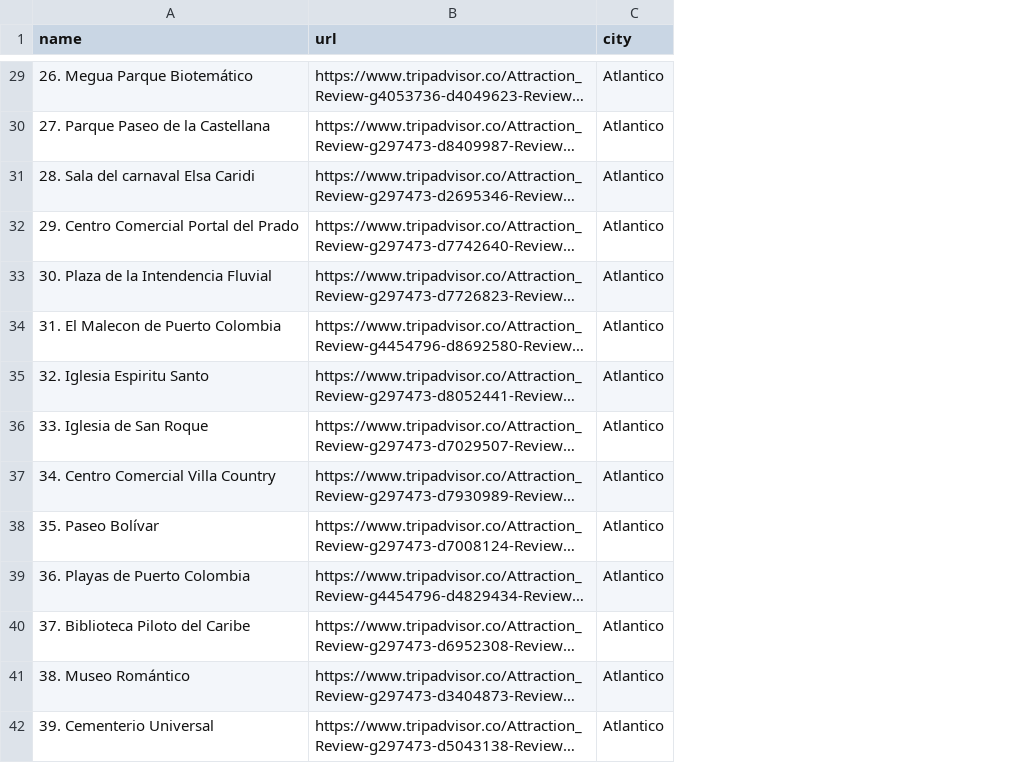
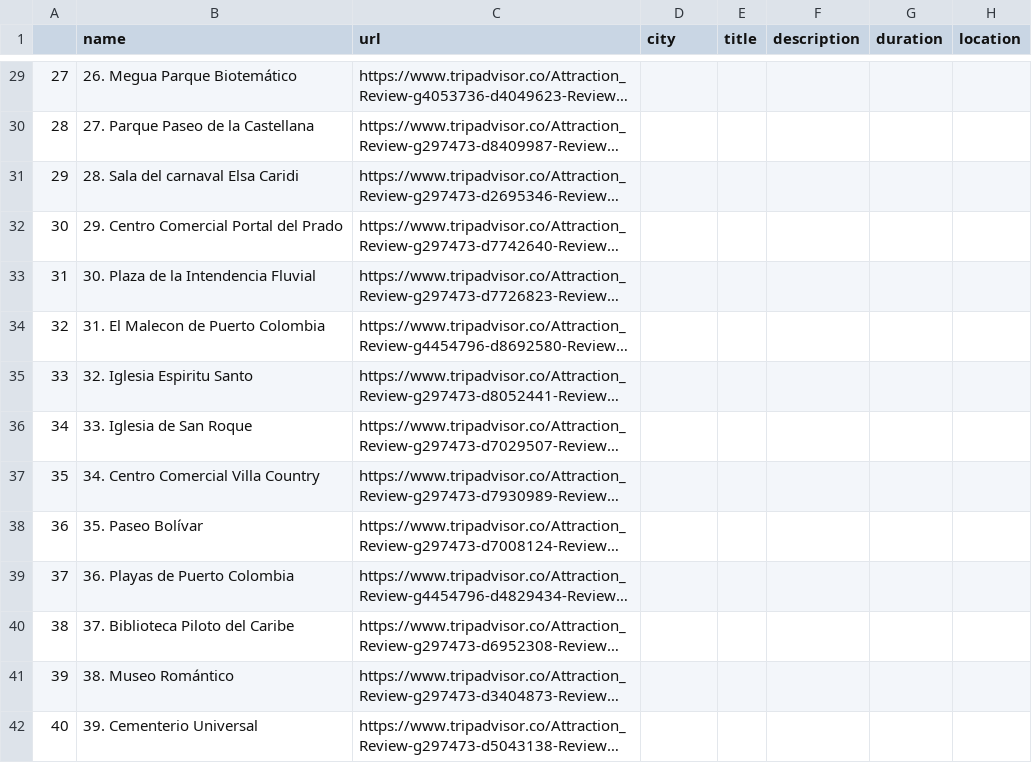
Before and after one commit to nestorsgarzonc/intelligent-systems-project-un, a CSV file: attractions_Atlantico.csv, drawn as a sheet; only a part is shown, gaps mark what is left out; long unchanged cells end in …; addresses are those after the commit; the diff covers the shown part only; the diff names each change by its address in the sheet, - before the commit and + after, or states it on an @@ line.

```diff
--- a/attractions_Atlantico.csv
+++ b/attractions_Atlantico.csv
+column A, rows 29-42: 27 | 28 | 29 | 30 | 31 | 32 | 33 | 34 | 35 | 36 | 37 | 38 | 39 | 40
+column E (title), empty
+column F (description), empty
+column G (duration), empty
+column H (location), empty
-D29:D42 (city): Atlantico
+D29:D42 (city): (empty)
```
Also changed, not shown: 100 edited cells elsewhere in this file, attractions_Bucaramanga.csv, 7 other files.
